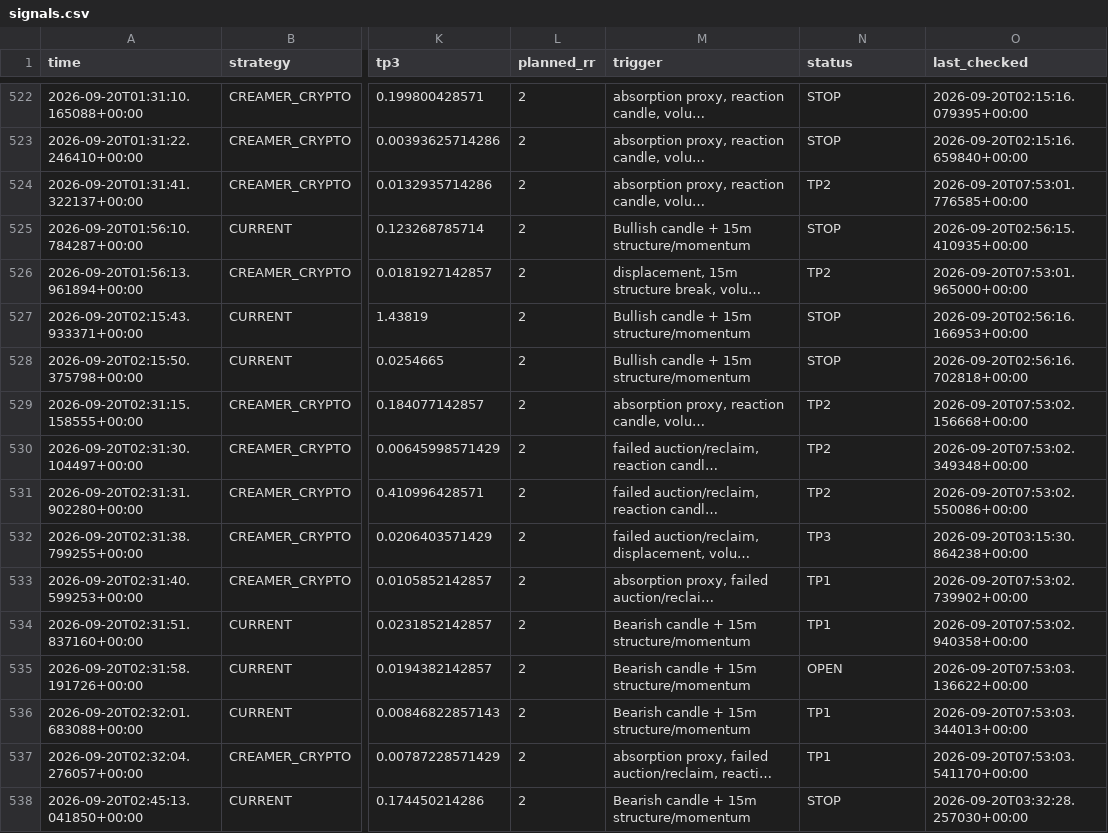
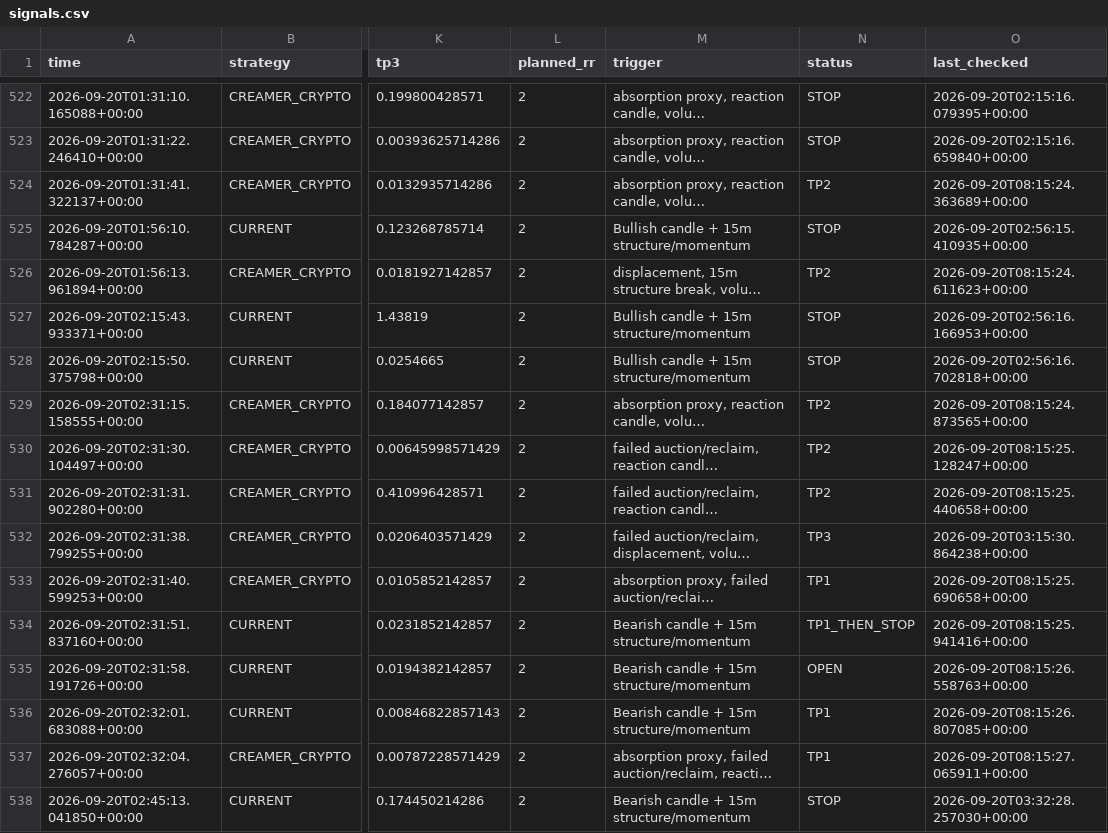
Before and after one commit to kdb9vj98fh-cmd/Crypto-scanner, a CSV file: signals.csv, drawn as a sheet; only a part is shown, gaps mark what is left out; long unchanged cells end in …; the diff covers the shown part only; the diff names each change by its address in the sheet, - before the commit and + after, or states it on an @@ line.

```diff
--- a/signals.csv
+++ b/signals.csv
-O524 (last_checked): 2026-09-20T07:53:01.776585+00:00
+O524 (last_checked): 2026-09-20T08:15:24.363689+00:00
-O526 (last_checked): 2026-09-20T07:53:01.965000+00:00
+O526 (last_checked): 2026-09-20T08:15:24.611623+00:00
-O529 (last_checked): 2026-09-20T07:53:02.156668+00:00
+O529 (last_checked): 2026-09-20T08:15:24.873565+00:00
-O530 (last_checked): 2026-09-20T07:53:02.349348+00:00
+O530 (last_checked): 2026-09-20T08:15:25.128247+00:00
-O531 (last_checked): 2026-09-20T07:53:02.550086+00:00
+O531 (last_checked): 2026-09-20T08:15:25.440658+00:00
-O533 (last_checked): 2026-09-20T07:53:02.739902+00:00
+O533 (last_checked): 2026-09-20T08:15:25.690658+00:00
-N534 (status): TP1
+N534 (status): TP1_THEN_STOP
-O534 (last_checked): 2026-09-20T07:53:02.940358+00:00
+O534 (last_checked): 2026-09-20T08:15:25.941416+00:00
-O535 (last_checked): 2026-09-20T07:53:03.136622+00:00
+O535 (last_checked): 2026-09-20T08:15:26.558763+00:00
-O536 (last_checked): 2026-09-20T07:53:03.344013+00:00
+O536 (last_checked): 2026-09-20T08:15:26.807085+00:00
-O537 (last_checked): 2026-09-20T07:53:03.541170+00:00
+O537 (last_checked): 2026-09-20T08:15:27.065911+00:00
```
Also changed, not shown: 145 edited cells elsewhere in this file.
